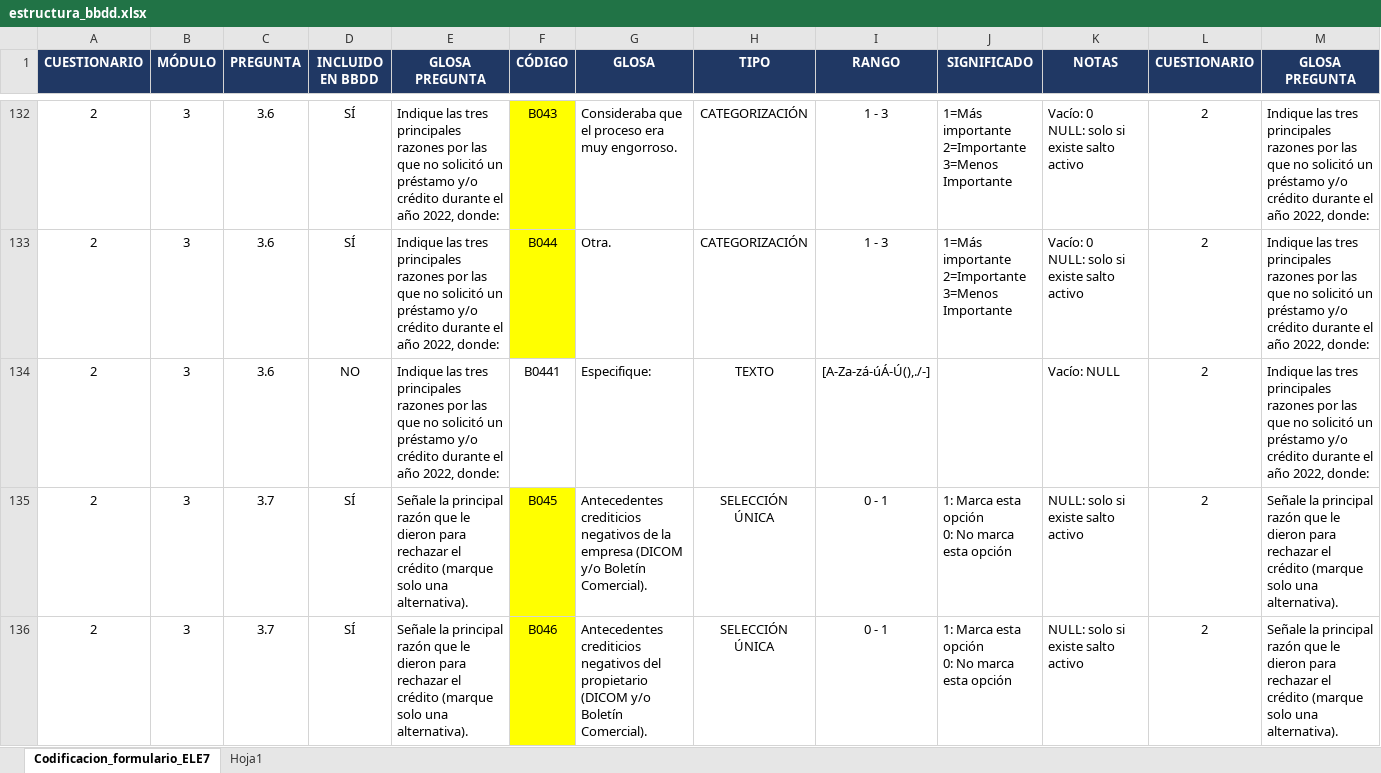
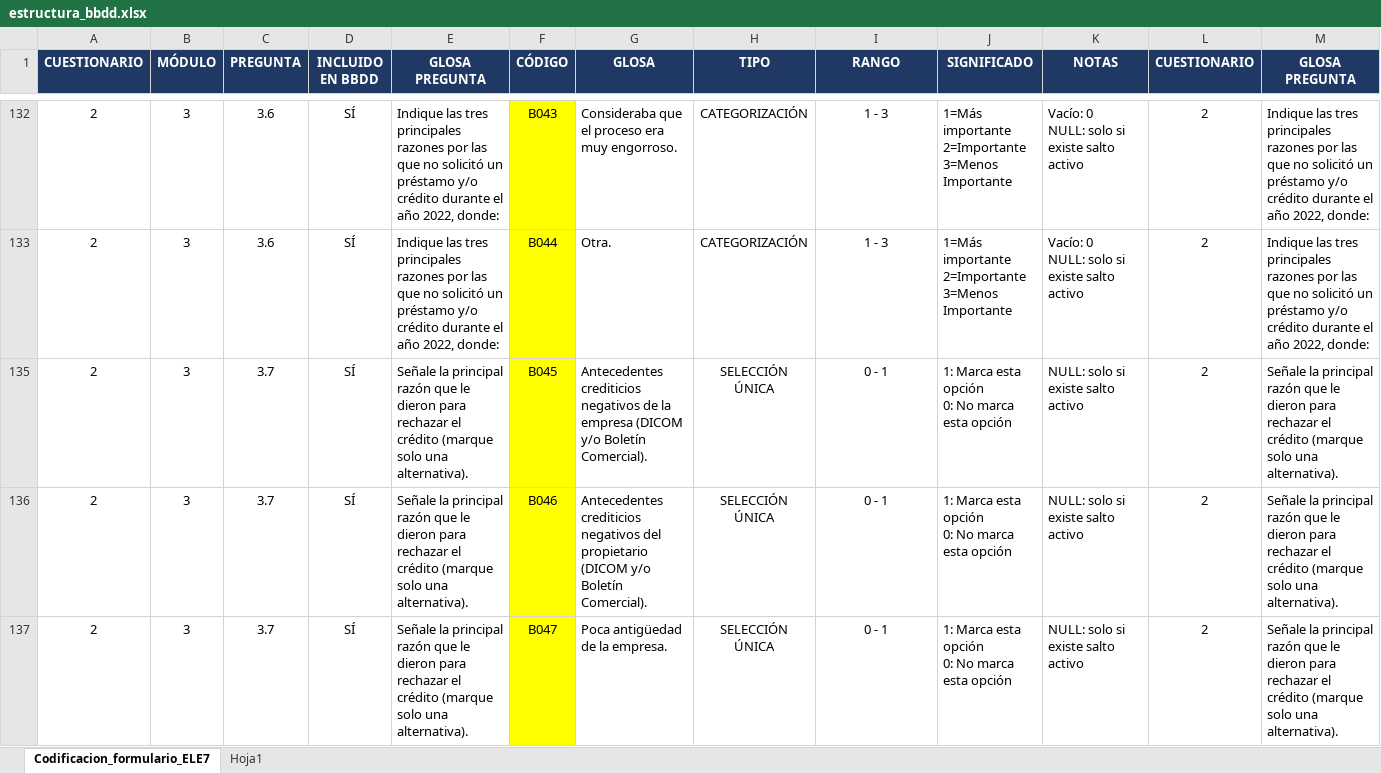
Before and after one commit to tomasleale/ele7, an Excel workbook: data/estructura_bbdd.xlsx, sheet Codificacion_formulario_ELE7, drawn as a sheet; only a part is shown, gaps mark what is left out; the shorter side is filled out with more unchanged rows; values as stored, in another font and other column widths than the file's, no borders; conditional formats not drawn; the diff covers the shown part only; the diff names each change by its address in the sheet, - before the commit and + after, or states it on an @@ line.

```diff
--- a/data/estructura_bbdd.xlsx (sheet Codificacion_formulario_ELE7)
+++ b/data/estructura_bbdd.xlsx (sheet Codificacion_formulario_ELE7)
@@ row 134 hidden: 2 | 3 | 3.6 | NO | Indique las tres principales razones por las que no solicitó un préstamo y/o crédito durante el año 2022, donde: | B0441 | Especifique: | TEXTO | [A-Za-zá-úÁ-Ú(),./-] |  | Vacío: NULL | 2 | Indique las tres principales razones por las que no solicitó un préstamo y/o crédito durante el año 2022, donde: @@
```
Also changed, not shown: 54 hidden or unhidden rows elsewhere in this sheet, 1 other file.
